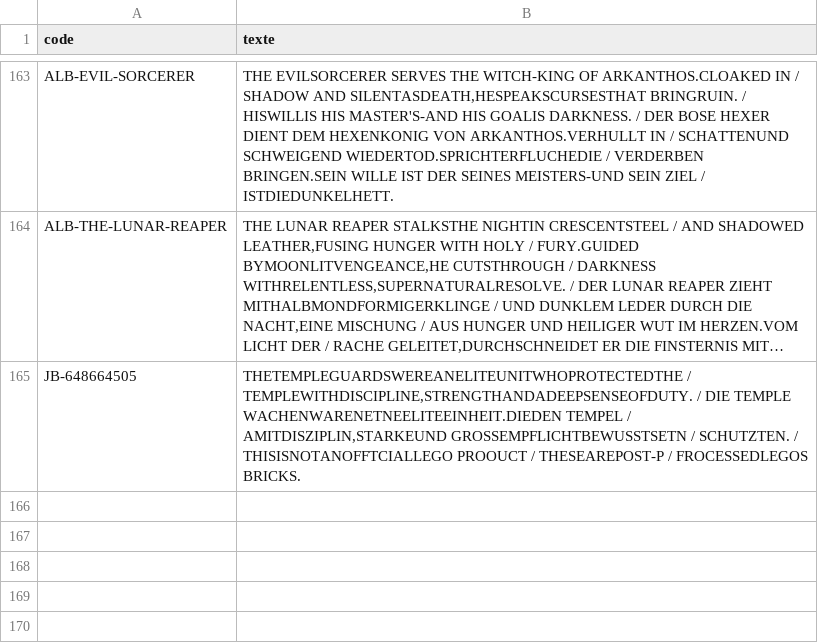
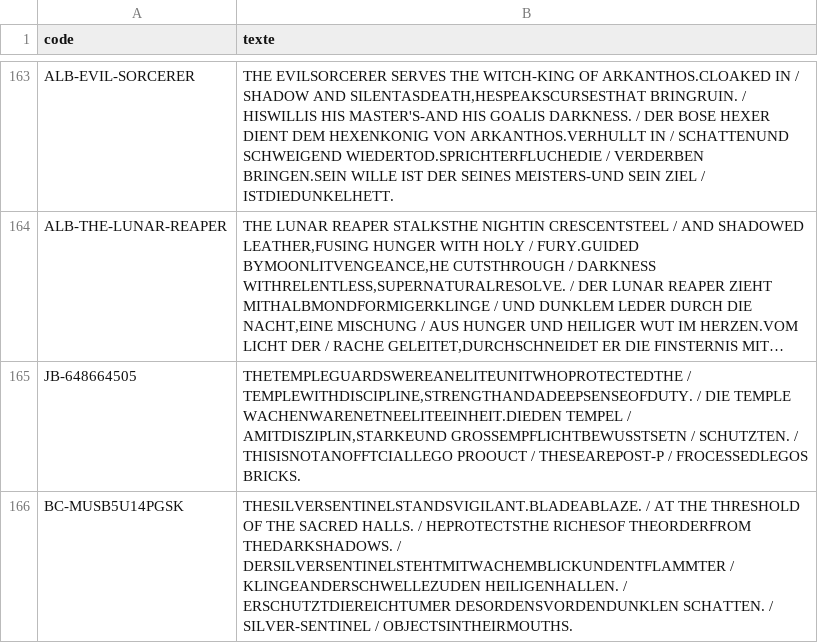
Before and after one commit to matd-prog/briquotheque, a TSV file: data/jb_versos.tsv, drawn as a sheet; only a part is shown, gaps mark what is left out; long unchanged cells end in …; the diff names each change by its address in the sheet, - before the commit and + after, or states it on an @@ line.

Commit message:
Base commune : 1 blister(s)

```diff
--- a/data/jb_versos.tsv
+++ b/data/jb_versos.tsv
+row 166: BC-MUSB5U14PGSK | THESILVERSENTINELSTANDSVIGILANT.BLADEABLAZE. / AT THE THRESHOLD OF THE SACRED HALLS. / HEPROTECTSTHE RICHESOF THEORDERFROM THEDARKSHADOWS. / DERSILVERSENTINELSTEHTMITWACHEMBLICKUNDENTFLAMMTER / KLINGEANDERSCHWELLEZUDEN HEILIGENHALLEN. / ERSCHUTZTDIEREICHTUMER DESORDENSVORDENDUNKLEN SCHATTEN. / SILVER-SENTINEL / OBJECTSINTHEIRMOUTHS.
```
